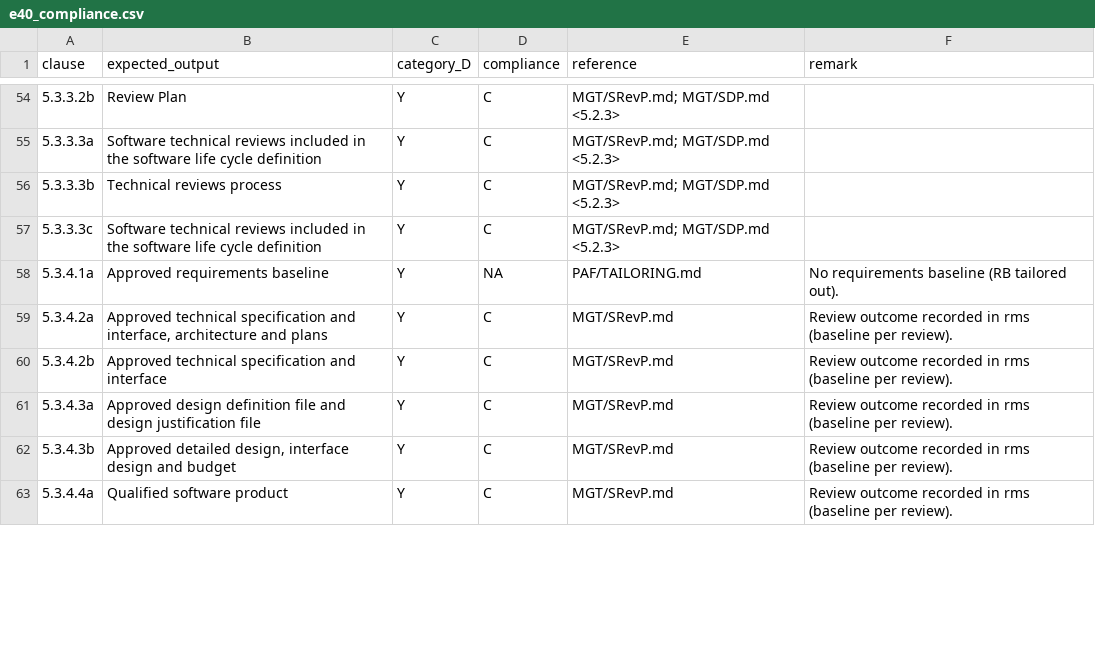
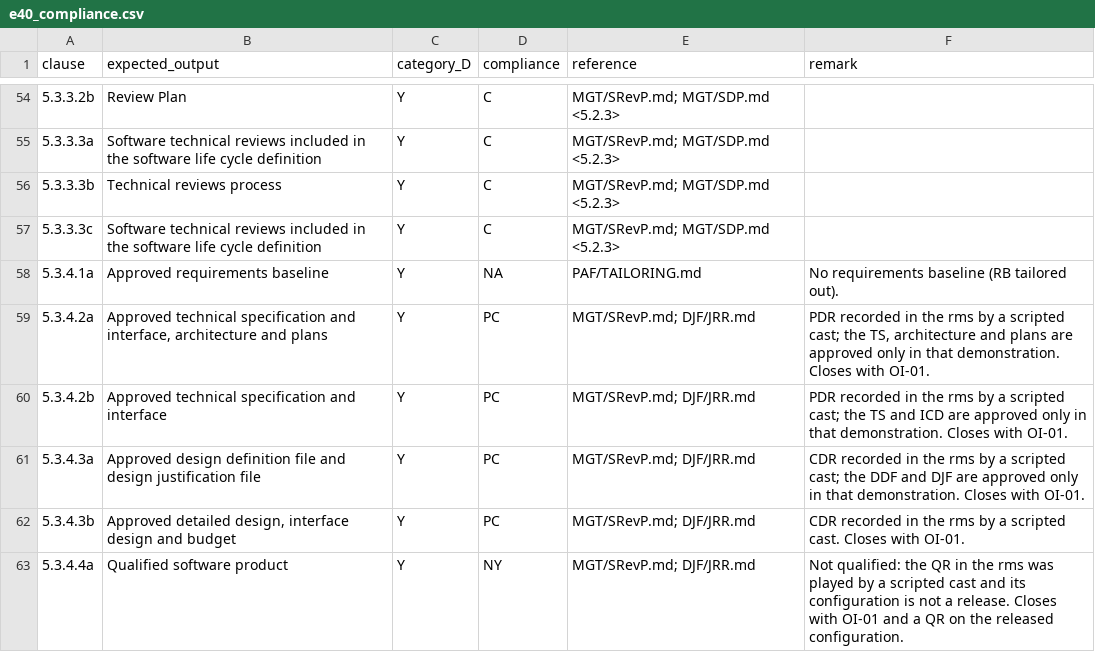
Before and after one commit to RomanHorshkov/uuid7, a CSV file: ecss/MGT/e40_compliance.csv, drawn as a sheet; only a part is shown, gaps mark what is left out; the diff covers the shown part only.

```diff
--- a/ecss/MGT/e40_compliance.csv
+++ b/ecss/MGT/e40_compliance.csv
@@ -58,6 +58,6 @@ clause,expected_output,category_D,compliance,reference,remark
 5.3.4.1a,Approved requirements baseline,Y,NA,PAF/TAILORING.md,No requirements baseline (RB tailored out).
-5.3.4.2a,"Approved technical specification and interface, architecture and plans",Y,C,MGT/SRevP.md,Review outcome recorded in rms (baseline per review).
-5.3.4.2b,Approved technical specification and interface,Y,C,MGT/SRevP.md,Review outcome recorded in rms (baseline per review).
-5.3.4.3a,Approved design definition file and design justification file,Y,C,MGT/SRevP.md,Review outcome recorded in rms (baseline per review).
-5.3.4.3b,"Approved detailed design, interface design and budget",Y,C,MGT/SRevP.md,Review outcome recorded in rms (baseline per review).
-5.3.4.4a,Qualified software product,Y,C,MGT/SRevP.md,Review outcome recorded in rms (baseline per review).
+5.3.4.2a,"Approved technical specification and interface, architecture and plans",Y,PC,MGT/SRevP.md; DJF/JRR.md,"PDR recorded in the rms by a scripted cast; the TS, architecture and plans are approved only in that demonstration. Closes with OI-01."
+5.3.4.2b,Approved technical specification and interface,Y,PC,MGT/SRevP.md; DJF/JRR.md,PDR recorded in the rms by a scripted cast; the TS and ICD are approved only in that demonstration. Closes with OI-01.
+5.3.4.3a,Approved design definition file and design justification file,Y,PC,MGT/SRevP.md; DJF/JRR.md,CDR recorded in the rms by a scripted cast; the DDF and DJF are approved only in that demonstration. Closes with OI-01.
+5.3.4.3b,"Approved detailed design, interface design and budget",Y,PC,MGT/SRevP.md; DJF/JRR.md,CDR recorded in the rms by a scripted cast. Closes with OI-01.
+5.3.4.4a,Qualified software product,Y,NY,MGT/SRevP.md; DJF/JRR.md,Not qualified: the QR in the rms was played by a scripted cast and its configuration is not a release. Closes with OI-01 and a QR on the released configuration.
```
Also changed, not shown: 43 edited cells elsewhere in this file, ecss/PAF/q80_compliance.csv, 15 other files.
